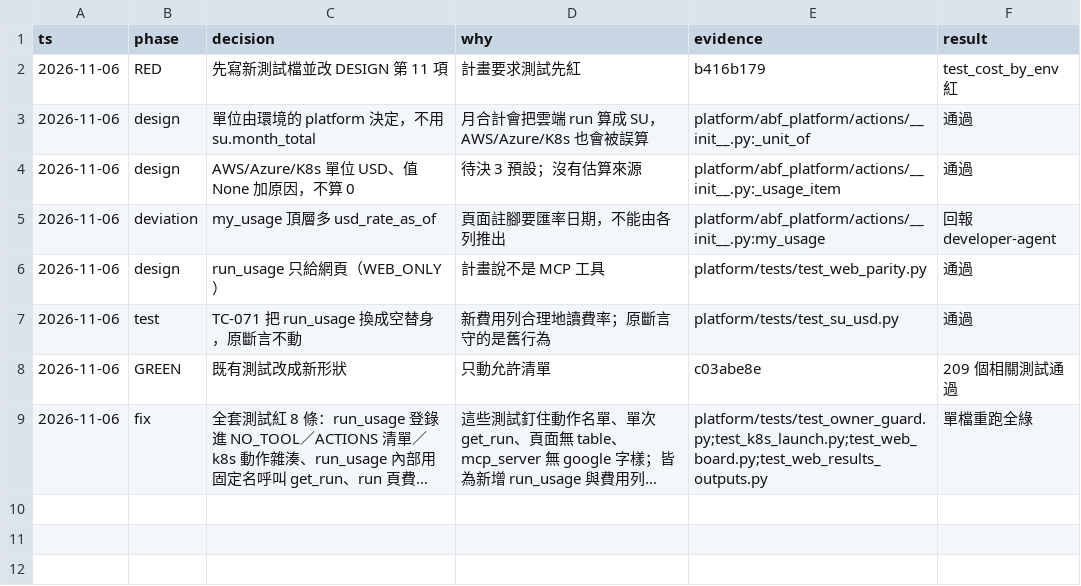
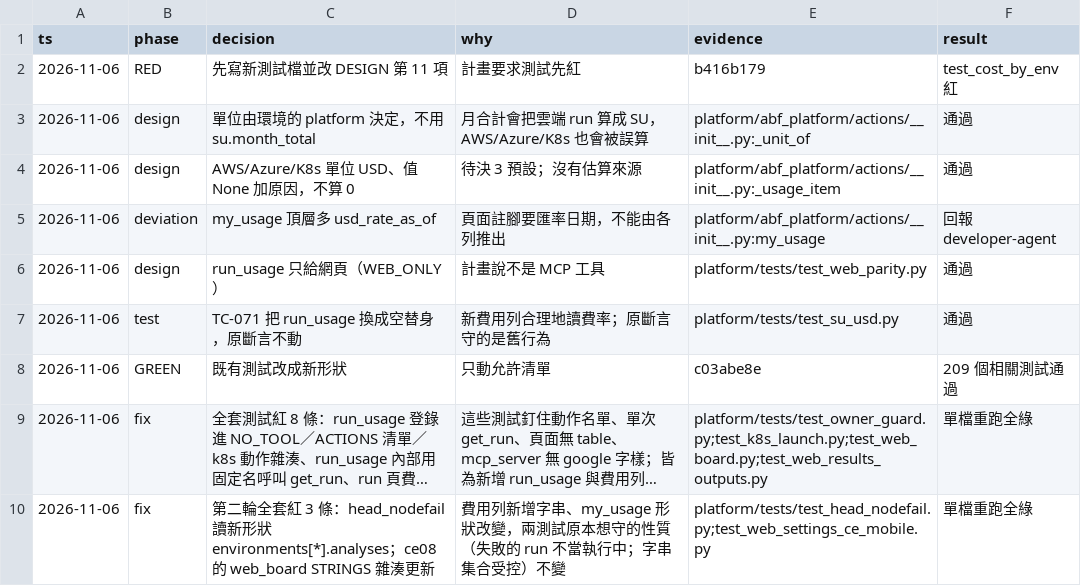
Before and after one commit to zhshie/agentic-bioflow_v2, a TSV file: specs/cost-page-by-environment/decisions.tsv, drawn as a sheet; long unchanged cells end in …; the diff names each change by its address in the sheet, - before the commit and + after, or states it on an @@ line.

```diff
--- a/specs/cost-page-by-environment/decisions.tsv
+++ b/specs/cost-page-by-environment/decisions.tsv
+row 10: 2026-11-06 | fix | 第二輪全套紅 3 條：head_nodefail 讀新形狀 environments[*].analyses；ce08 的 web_board STRINGS 雜湊更新 | 費用列新增字串、my_usage 形狀改變，兩測試原本想守的性質（失敗的 run 不當執行中；字串集合受控）不變 | platform/tests/test_head_nodefail.py;test_web_settings_ce_mobile.py | 單檔重跑全綠
```
Also changed, not shown: 2 other files.
